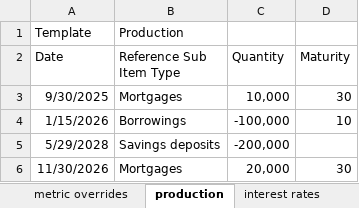
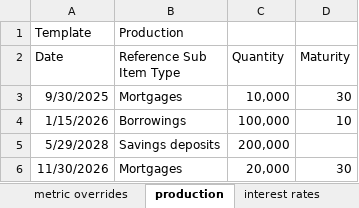
Before and after one commit to woutersolutions/BankProjections, an Excel workbook: src/examples/scenarios/example_scenario.xlsx, sheet production, drawn as a sheet; values as stored, in another font and other column widths than the file's, no borders; the diff names each change by its address in the sheet, - before the commit and + after, or states it on an @@ line.

Commit message:
Have liabilities and equity with positive values on the balance sheet, and output both a signed and unsigned book value.

```diff
--- a/src/examples/scenarios/example_scenario.xlsx (sheet production)
+++ b/src/examples/scenarios/example_scenario.xlsx (sheet production)
-C4 (Quantity): -100,000
+C4 (Quantity): 100,000
-C5 (Quantity): -200,000
+C5 (Quantity): 200,000
```
Also changed, not shown: 21 other files.
